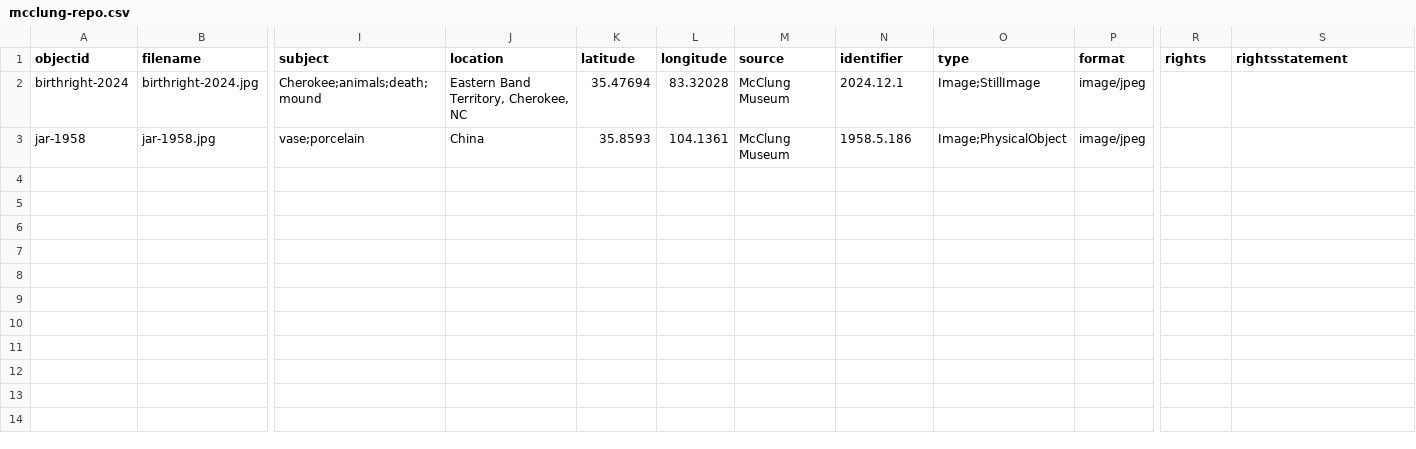
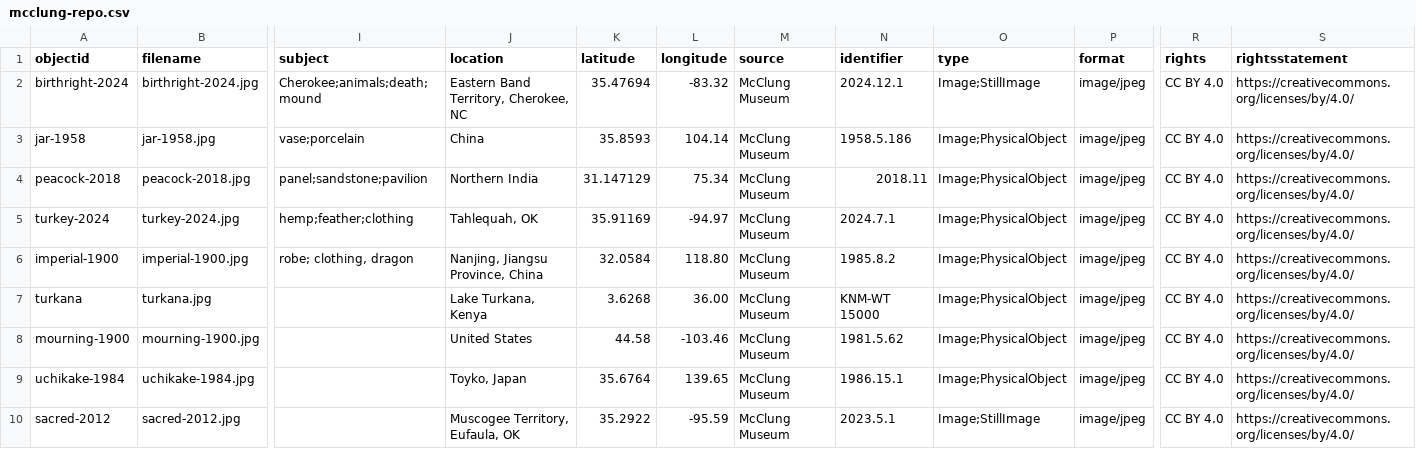
Before and after one commit to hilaryhavens/engl595-dh510-2026, a CSV file: CollectionBuilder_Materials/mcclung-repo.csv, drawn as a sheet; only a part is shown, gaps mark what is left out; rows hold the shown columns only; the diff names each change by its address in the sheet, - before the commit and + after, or states it on an @@ line.

Commit message:
Added images

```diff
--- a/CollectionBuilder_Materials/mcclung-repo.csv
+++ b/CollectionBuilder_Materials/mcclung-repo.csv
-L2 (longitude): 83.32028
+L2 (longitude): -83.32
-R2:R3 (rights): (empty)
+R2:R3 (rights): CC BY 4.0
-S2:S3 (rightsstatement): (empty)
+S2:S3 (rightsstatement): https://creativecommons.org/licenses/by/4.0/
-L3 (longitude): 104.1361
+L3 (longitude): 104.14
+row 4: peacock-2018 | peacock-2018.jpg | panel;sandstone;pavilion | Northern India | 31.147129 | 75.34 | McClung Museum | 2018.11 | Image;PhysicalObject | image/jpeg | CC BY 4.0 | https://creativecommons.org/licenses/by/4.0/
+row 5: turkey-2024 | turkey-2024.jpg | hemp;feather;clothing | Tahlequah, OK | 35.91169 | -94.97 | McClung Museum | 2024.7.1 | Image;PhysicalObject | image/jpeg | CC BY 4.0 | https://creativecommons.org/licenses/by/4.0/
+row 6: imperial-1900 | imperial-1900.jpg | robe; clothing, dragon | Nanjing, Jiangsu Province, China | 32.0584 | 118.80 | McClung Museum | 1985.8.2 | Image;PhysicalObject | image/jpeg | CC BY 4.0 | https://creativecommons.org/licenses/by/4.0/
+row 7: turkana | turkana.jpg |  | Lake Turkana, Kenya | 3.6268 | 36.00 | McClung Museum | KNM-WT 15000 | Image;PhysicalObject | image/jpeg | CC BY 4.0 | https://creativecommons.org/licenses/by/4.0/
+row 8: mourning-1900 | mourning-1900.jpg |  | United States | 44.58 | -103.46 | McClung Museum | 1981.5.62 | Image;PhysicalObject | image/jpeg | CC BY 4.0 | https://creativecommons.org/licenses/by/4.0/
+row 9: uchikake-1984 | uchikake-1984.jpg |  | Toyko, Japan | 35.6764 | 139.65 | McClung Museum | 1986.15.1 | Image;PhysicalObject | image/jpeg | CC BY 4.0 | https://creativecommons.org/licenses/by/4.0/
+row 10: sacred-2012 | sacred-2012.jpg |  | Muscogee Territory, Eufaula, OK | 35.2922 | -95.59 | McClung Museum | 2023.5.1 | Image;StillImage | image/jpeg | CC BY 4.0 | https://creativecommons.org/licenses/by/4.0/
```
Also changed, not shown: 11 other files.
